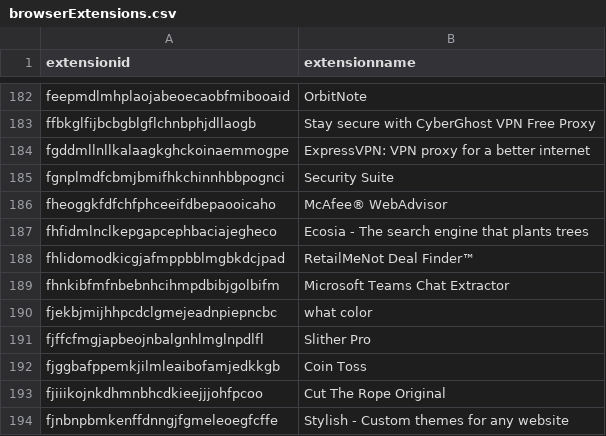
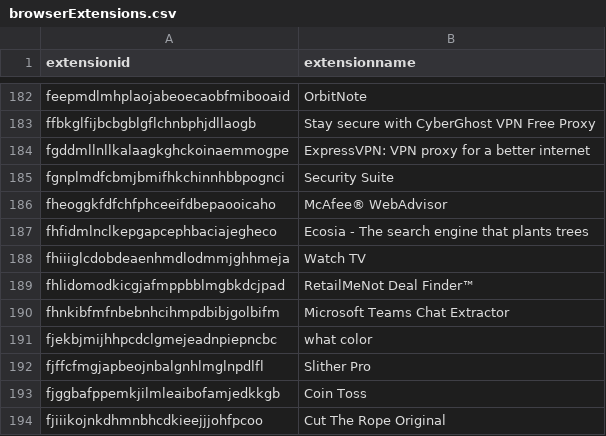
Before and after one commit to Nassau-BOCES/BOCES-IOCS, a CSV file: IOCS/browserExtensions.csv, drawn as a sheet; only a part is shown, gaps mark what is left out; the shorter side is filled out with more unchanged rows; the diff names each change by its address in the sheet, - before the commit and + after, or states it on an @@ line.

Commit message:
message

```diff
--- a/IOCS/browserExtensions.csv
+++ b/IOCS/browserExtensions.csv
+row 188: fhiiiglcdobdeaenhmdlodmmjghhmeja | Watch TV
```
